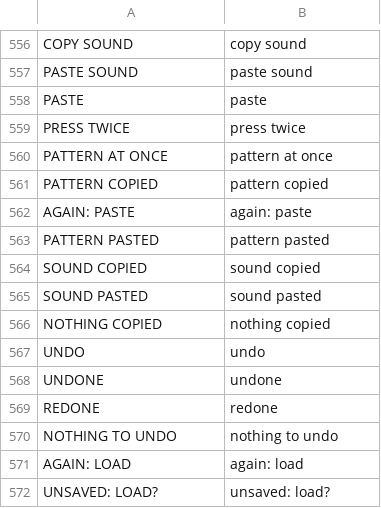
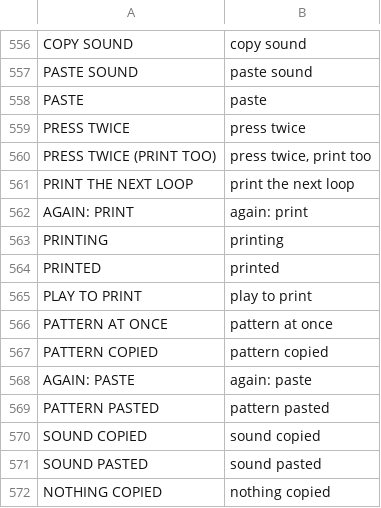
Before and after one commit to F0nski/quartz, a TSV file: app/words.tsv, drawn as a sheet; only a part is shown, gaps mark what is left out; the shorter side is filled out with more unchanged rows; the diff names each change by its address in the sheet, - before the commit and + after, or states it on an @@ line.

Commit message:
PRINT: SEQ held, black key 5 twice writes a generative source's next loop into STEP steps, strum and accents kept

```diff
--- a/app/words.tsv
+++ b/app/words.tsv
+row 560: PRESS TWICE (PRINT TOO) | press twice, print too
+row 561: PRINT THE NEXT LOOP | print the next loop
+row 562: AGAIN: PRINT | again: print
+row 563: PRINTING | printing
+row 564: PRINTED | printed
+row 565: PLAY TO PRINT | play to print
```
Also changed, not shown: 9 other files.
